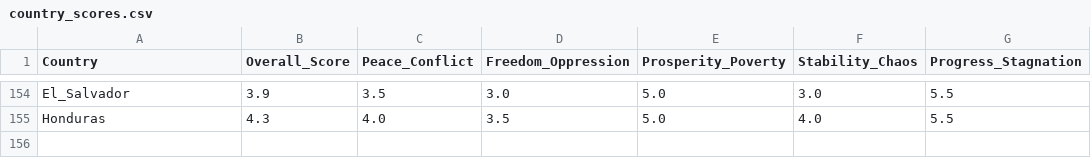
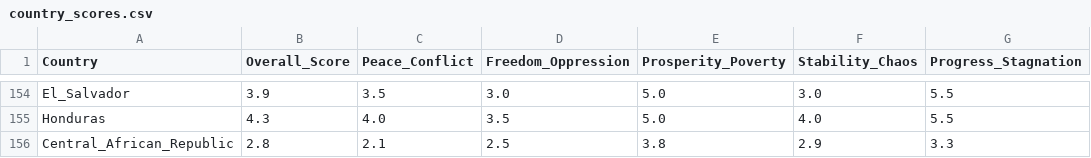
Before and after one commit to joaommata/WorldGraph, a CSV file: country_scores.csv, drawn as a sheet; only a part is shown, gaps mark what is left out; the diff names each change by its address in the sheet, - before the commit and + after, or states it on an @@ line.

```diff
--- a/country_scores.csv
+++ b/country_scores.csv
+row 156: Central_African_Republic | 2.8 | 2.1 | 2.5 | 3.8 | 2.9 | 3.3
```
Also changed, not shown: 2 other files.
